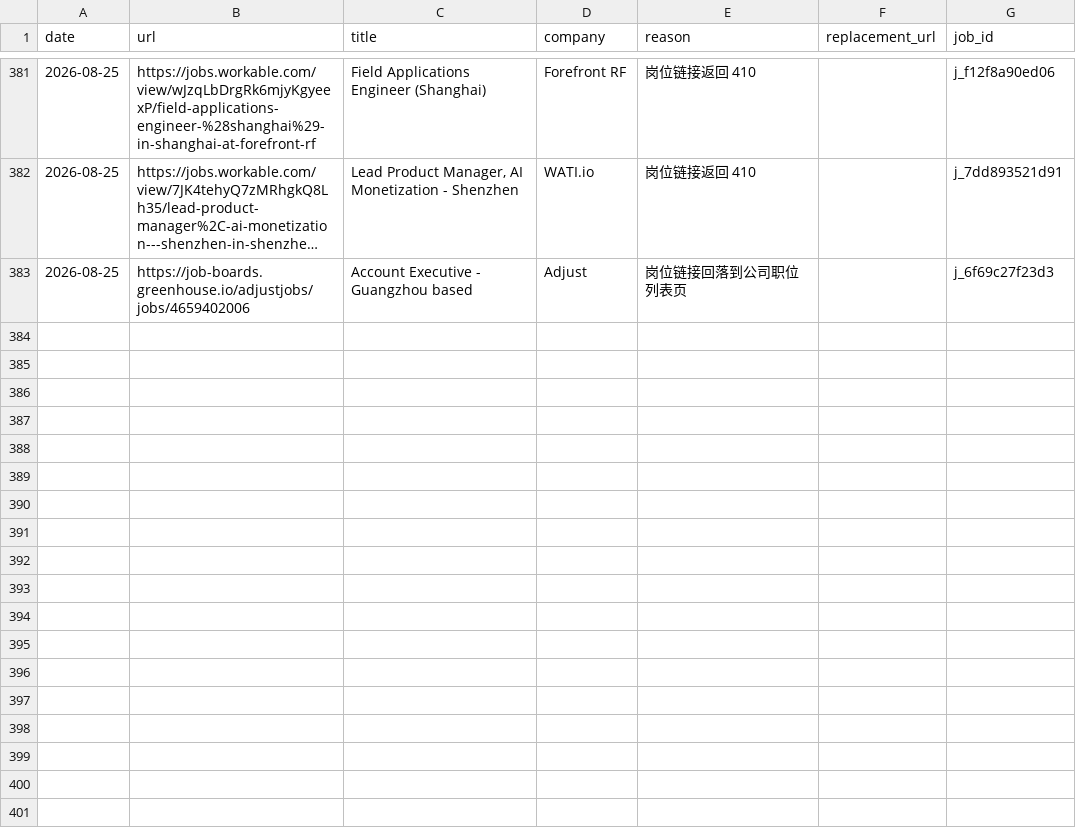
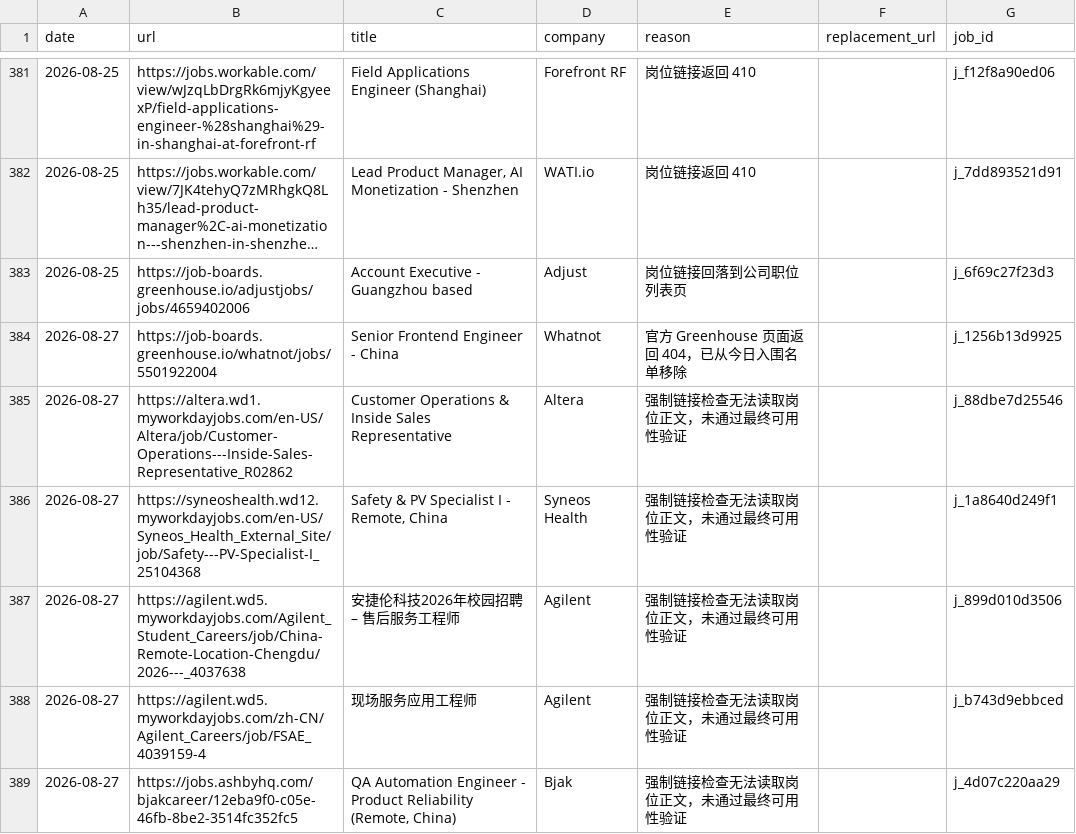
Before and after one commit to LiuKay/find_work, a TSV file: job-picks/bad-links.tsv, drawn as a sheet; only a part is shown, gaps mark what is left out; long unchanged cells end in …; the diff names each change by its address in the sheet, - before the commit and + after, or states it on an @@ line.

```diff
--- a/job-picks/bad-links.tsv
+++ b/job-picks/bad-links.tsv
+row 384: 2026-08-27 | https://job-boards.greenhouse.io/whatnot/jobs/5501922004 | Senior Frontend Engineer - China | Whatnot | 官方 Greenhouse 页面返回 404，已从今日入围名单移除 |  | j_1256b13d9925
+row 385: 2026-08-27 | https://altera.wd1.myworkdayjobs.com/en-US/Altera/job/Customer-Operations---Inside-Sales-Representative_R02862 | Customer Operations & Inside Sales Representative | Altera | 强制链接检查无法读取岗位正文，未通过最终可用性验证 |  | j_88dbe7d25546
+row 386: 2026-08-27 | https://syneoshealth.wd12.myworkdayjobs.com/en-US/Syneos_Health_External_Site/job/Safety---PV-Specialist-I_25104368 | Safety & PV Specialist I - Remote, China | Syneos Health | 强制链接检查无法读取岗位正文，未通过最终可用性验证 |  | j_1a8640d249f1
+row 387: 2026-08-27 | https://agilent.wd5.myworkdayjobs.com/Agilent_Student_Careers/job/China-Remote-Location-Chengdu/2026---_4037638 | 安捷伦科技2026年校园招聘 – 售后服务工程师 | Agilent | 强制链接检查无法读取岗位正文，未通过最终可用性验证 |  | j_899d010d3506
+row 388: 2026-08-27 | https://agilent.wd5.myworkdayjobs.com/zh-CN/Agilent_Careers/job/FSAE_4039159-4 | 现场服务应用工程师 | Agilent | 强制链接检查无法读取岗位正文，未通过最终可用性验证 |  | j_b743d9ebbced
+row 389: 2026-08-27 | https://jobs.ashbyhq.com/bjakcareer/12eba9f0-c05e-46fb-8be2-3514fc352fc5 | QA Automation Engineer - Product Reliability (Remote, China) | Bjak | 强制链接检查无法读取岗位正文，未通过最终可用性验证 |  | j_4d07c220aa29
```
Also changed, not shown: job-picks/seen-jobs.tsv, 3 other files.
